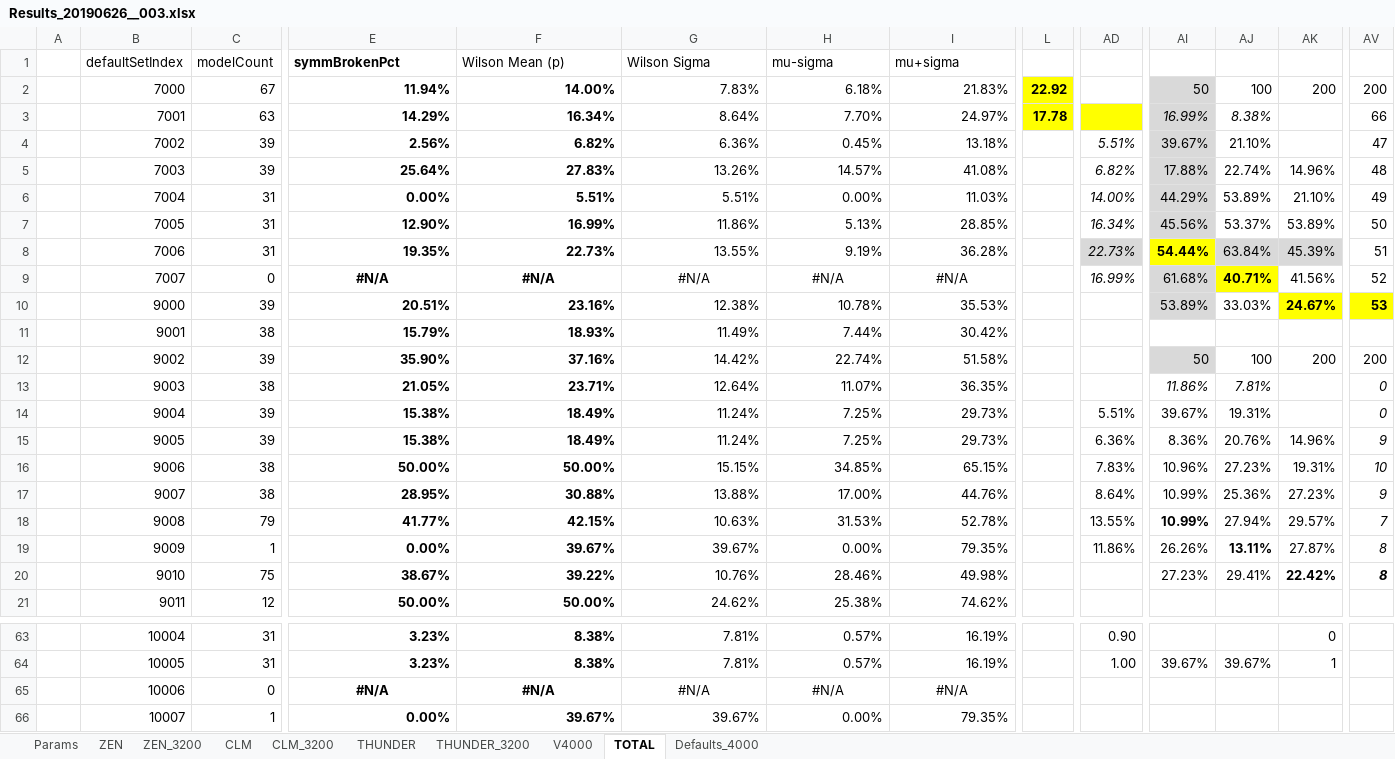
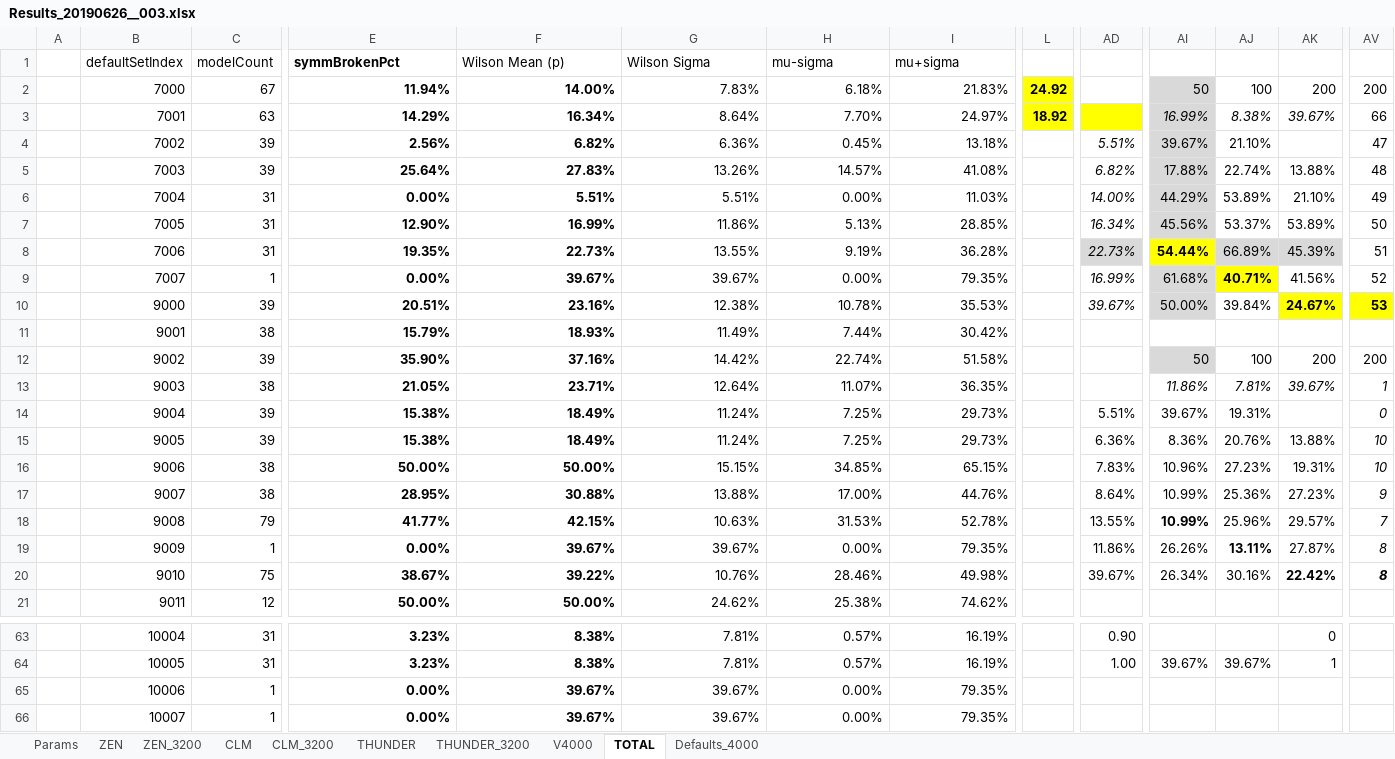
Before and after one commit to kkkmail/ClmFSharp, an Excel workbook: Math/Results_20190626__003.xlsx, sheet TOTAL, drawn as a sheet; only a part is shown, gaps mark what is left out; values as stored, in another font and other column widths than the file's, no borders; charts and pictures and conditional formats not drawn; the diff covers the shown part only; the diff names each change by its address in the sheet, - before the commit and + after, or states it on an @@ line.

```diff
--- a/Math/Results_20190626__003.xlsx (sheet TOTAL)
+++ b/Math/Results_20190626__003.xlsx (sheet TOTAL)
-L2: 22.92
+L2: 24.92
-L3: 17.78
+L3: 18.92
-AK3: (empty)
+AK3: 39.67%
-AK5: 14.96%
+AK5: 13.88%
-AJ8: 63.84%
+AJ8: 66.89%
-C9: 0
+C9: 1
-E9: #N/A
+E9: 0.00%
-E9:I9 alignment: center
+E9:I9 alignment: right
-F9: #N/A
+F9: 39.67%
-G9: #N/A
+G9: 39.67%
-H9: #N/A
+H9: 0.00%
-I9: #N/A
+I9: 79.35%
-AD10: (empty)
+AD10: 39.67%
-AI10: 53.89%
+AI10: 50.00%
-AJ10: 33.03%
+AJ10: 39.84%
-AK13: (empty)
+AK13: 39.67%
-AV13: 0
+AV13: 1
-AK15: 14.96%
+AK15: 13.88%
-AV15: 9
+AV15: 10
-AJ18: 27.94%
+AJ18: 25.96%
-AD20: (empty)
+AD20: 39.67%
-AI20: 27.23%
+AI20: 26.34%
-AJ20: 29.41%
+AJ20: 30.16%
-C65: 0
+C65: 1
-E65: #N/A
+E65: 0.00%
-E65:I65 alignment: center
+E65:I65 alignment: right
-F65: #N/A
+F65: 39.67%
-G65: #N/A
+G65: 39.67%
-H65: #N/A
+H65: 0.00%
-I65: #N/A
+I65: 79.35%
```
Also changed, not shown: 41 edited cells and cell formats elsewhere in this sheet, sheet V4000, sheet THUNDER_3200, charts or pictures, 2 other files.
